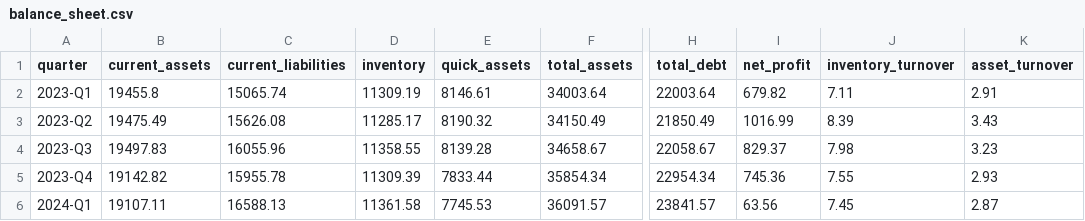
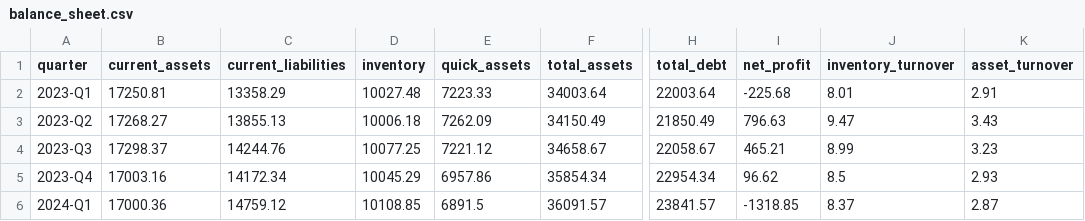
Before and after one commit to alwande-tech06/FinDiag-Pro, a CSV file: data/balance_sheet.csv, drawn as a sheet; only a part is shown, gaps mark what is left out; the diff covers the shown part only; the diff names each change by its address in the sheet, - before the commit and + after, or states it on an @@ line.

```diff
--- a/data/balance_sheet.csv
+++ b/data/balance_sheet.csv
-B2 (current_assets): 19455.8
+B2 (current_assets): 17250.81
-C2 (current_liabilities): 15065.74
+C2 (current_liabilities): 13358.29
-D2 (inventory): 11309.19
+D2 (inventory): 10027.48
-E2 (quick_assets): 8146.61
+E2 (quick_assets): 7223.33
-I2 (net_profit): 679.82
+I2 (net_profit): -225.68
-J2 (inventory_turnover): 7.11
+J2 (inventory_turnover): 8.01
-B3 (current_assets): 19475.49
+B3 (current_assets): 17268.27
-C3 (current_liabilities): 15626.08
+C3 (current_liabilities): 13855.13
-D3 (inventory): 11285.17
+D3 (inventory): 10006.18
-E3 (quick_assets): 8190.32
+E3 (quick_assets): 7262.09
-I3 (net_profit): 1016.99
+I3 (net_profit): 796.63
-J3 (inventory_turnover): 8.39
+J3 (inventory_turnover): 9.47
-B4 (current_assets): 19497.83
+B4 (current_assets): 17298.37
-C4 (current_liabilities): 16055.96
+C4 (current_liabilities): 14244.76
-D4 (inventory): 11358.55
+D4 (inventory): 10077.25
-E4 (quick_assets): 8139.28
+E4 (quick_assets): 7221.12
-I4 (net_profit): 829.37
+I4 (net_profit): 465.21
-J4 (inventory_turnover): 7.98
+J4 (inventory_turnover): 8.99
-B5 (current_assets): 19142.82
+B5 (current_assets): 17003.16
-C5 (current_liabilities): 15955.78
+C5 (current_liabilities): 14172.34
-D5 (inventory): 11309.39
+D5 (inventory): 10045.29
-E5 (quick_assets): 7833.44
+E5 (quick_assets): 6957.86
-I5 (net_profit): 745.36
+I5 (net_profit): 96.62
-J5 (inventory_turnover): 7.55
+J5 (inventory_turnover): 8.5
-B6 (current_assets): 19107.11
+B6 (current_assets): 17000.36
-C6 (current_liabilities): 16588.13
+C6 (current_liabilities): 14759.12
-D6 (inventory): 11361.58
+D6 (inventory): 10108.85
-E6 (quick_assets): 7745.53
+E6 (quick_assets): 6891.5
-I6 (net_profit): 63.56
+I6 (net_profit): -1318.85
-J6 (inventory_turnover): 7.45
+J6 (inventory_turnover): 8.37
```
Also changed, not shown: 18 edited cells elsewhere in this file, data/monthly_financials.csv, 2 other files.
